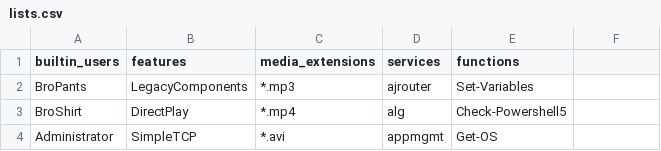
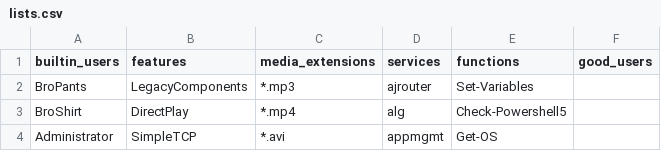
Before and after one commit to DropTheTableTacos/CyberPatriot_Windows_Scripts, a CSV file: lists.csv, drawn as a sheet; only a part is shown; the diff names each change by its address in the sheet, - before the commit and + after, or states it on an @@ line.

Commit message:
Added column for good_users to put gamers into

```diff
--- a/lists.csv
+++ b/lists.csv
-F1: (empty)
+F1: good_users
```
